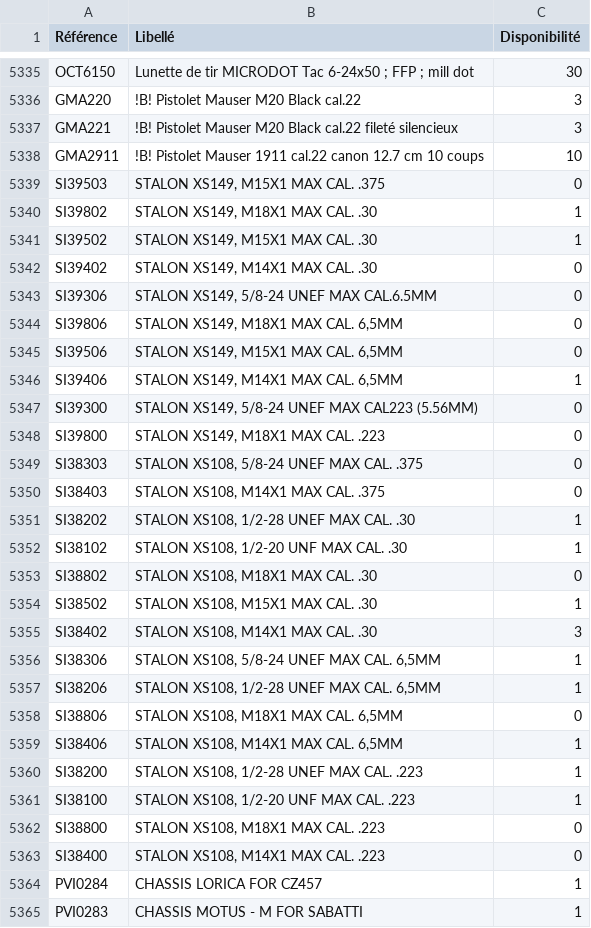
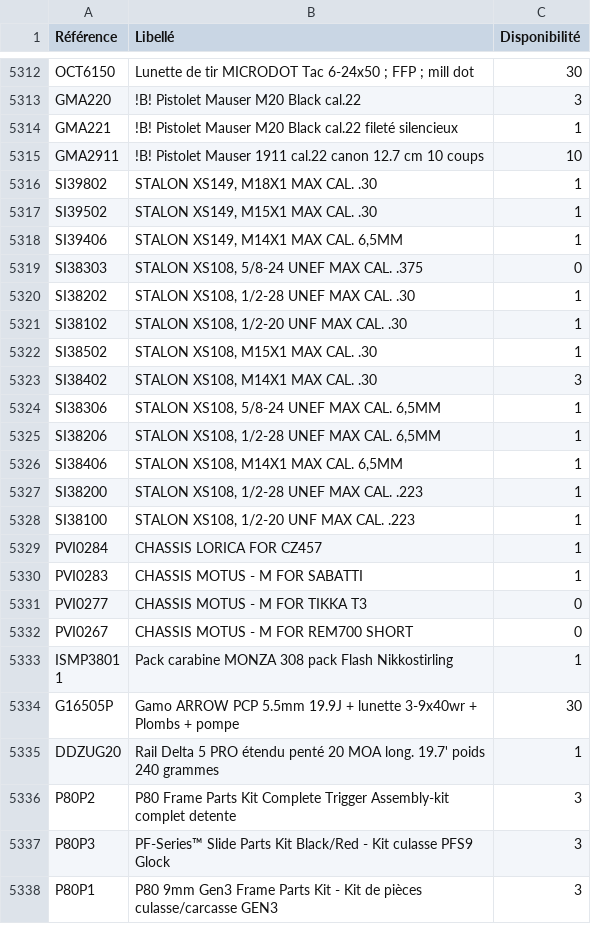
Before and after one commit to Jonathan-djimbi/arsenal-pro, a CSV file: suppliers/simacStockProduits.csv, drawn as a sheet; only a part is shown, gaps mark what is left out; the shorter side is filled out with more unchanged rows; the diff covers the shown part only.

```diff
--- a/suppliers/simacStockProduits.csv
+++ b/suppliers/simacStockProduits.csv
@@ -5336,19 +5313,10 @@ OCT6150;"Lunette de tir MICRODOT Tac  6-24x50 ; FFP ; mill dot";30
 GMA220;"!B! Pistolet Mauser M20 Black cal.22 ";3
-GMA221;"!B! Pistolet Mauser M20 Black cal.22 fileté silencieux";3
+GMA221;"!B! Pistolet Mauser M20 Black cal.22 fileté silencieux";1
 GMA2911;"!B! Pistolet Mauser 1911 cal.22  canon 12.7 cm 10 coups";10
-SI39503;"STALON XS149, M15X1 MAX CAL. .375";0
 SI39802;"STALON XS149, M18X1 MAX CAL. .30";1
 SI39502;"STALON XS149, M15X1 MAX CAL. .30";1
-SI39402;"STALON XS149, M14X1 MAX CAL. .30";0
-SI39306;"STALON XS149, 5/8-24 UNEF MAX CAL.6.5MM";0
-SI39806;"STALON XS149, M18X1 MAX CAL. 6,5MM";0
-SI39506;"STALON XS149, M15X1 MAX CAL. 6,5MM";0
 SI39406;"STALON XS149, M14X1 MAX CAL. 6,5MM";1
-SI39300;"STALON XS149, 5/8-24 UNEF MAX CAL223 (5.56MM)";0
-SI39800;"STALON XS149, M18X1 MAX CAL. .223";0
 SI38303;"STALON XS108, 5/8-24 UNEF MAX CAL. .375";0
-SI38403;"STALON XS108, M14X1 MAX CAL. .375";0
 SI38202;"STALON XS108, 1/2-28 UNEF MAX CAL. .30";1
 SI38102;"STALON XS108, 1/2-20 UNF MAX CAL. .30";1
-SI38802;"STALON XS108, M18X1 MAX CAL. .30";0
 SI38502;"STALON XS108, M15X1 MAX CAL. .30";1
@@ -5357,3 +5325,2 @@ SI38306;"STALON XS108, 5/8-24 UNEF MAX CAL. 6,5MM";1
 SI38206;"STALON XS108, 1/2-28 UNEF MAX CAL. 6,5MM";1
-SI38806;"STALON XS108, M18X1 MAX CAL. 6,5MM";0
 SI38406;"STALON XS108, M14X1 MAX CAL. 6,5MM";1
@@ -5361,4 +5328,2 @@ SI38200;"STALON XS108, 1/2-28 UNEF MAX CAL. .223";1
 SI38100;"STALON XS108, 1/2-20 UNF MAX CAL. .223";1
-SI38800;"STALON XS108, M18X1 MAX CAL. .223";0
-SI38400;"STALON XS108, M14X1 MAX CAL. .223";0
 PVI0284;"CHASSIS LORICA FOR CZ457";1
```
Also changed, not shown: 2 added rows, 27 removed rows and 43 edited cells elsewhere in this file, suppliers/europarmStockProduits.csv, 4 other files.
